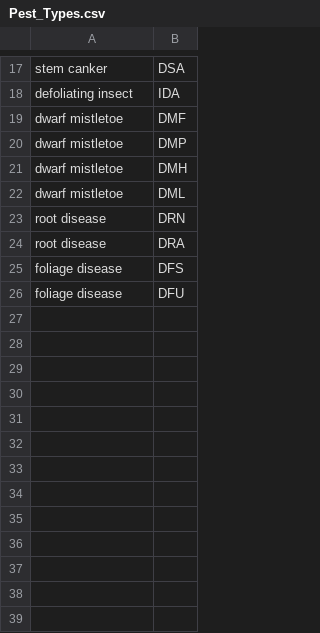
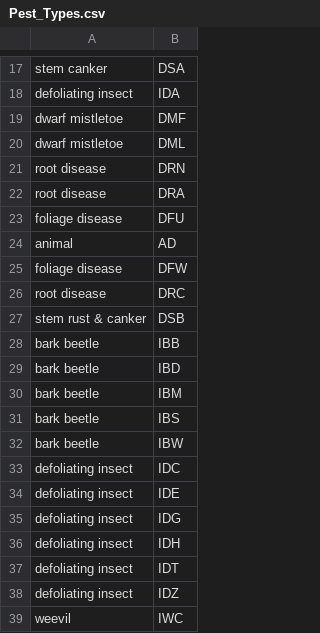
Before and after one commit to MoF-Skeena-Research/ByBecApp, a CSV file: inputs/Pest_Types.csv, drawn as a sheet; only a part is shown, gaps mark what is left out; removed rows and columns are numbered as before the commit, all else as after; the diff covers the shown part only; the diff names each change by its address in the sheet, - before the commit and + after, or states it on an @@ line.

```diff
--- a/inputs/Pest_Types.csv
+++ b/inputs/Pest_Types.csv
-row 20: dwarf mistletoe | DMP
-row 21: dwarf mistletoe | DMH
-row 25: foliage disease | DFS
+row 24: animal | AD
+row 25: foliage disease | DFW
+row 26: root disease | DRC
+row 27: stem rust & canker | DSB
+row 28: bark beetle | IBB
+row 29: bark beetle | IBD
+row 30: bark beetle | IBM
+row 31: bark beetle | IBS
+row 32: bark beetle | IBW
+row 33: defoliating insect | IDC
+row 34: defoliating insect | IDE
+row 35: defoliating insect | IDG
+row 36: defoliating insect | IDH
+row 37: defoliating insect | IDT
+row 38: defoliating insect | IDZ
+row 39: weevil | IWC
```
Also changed, not shown: 14 added rows elsewhere in this file, inputs/Tree_List_2021.csv, 6 other files.
